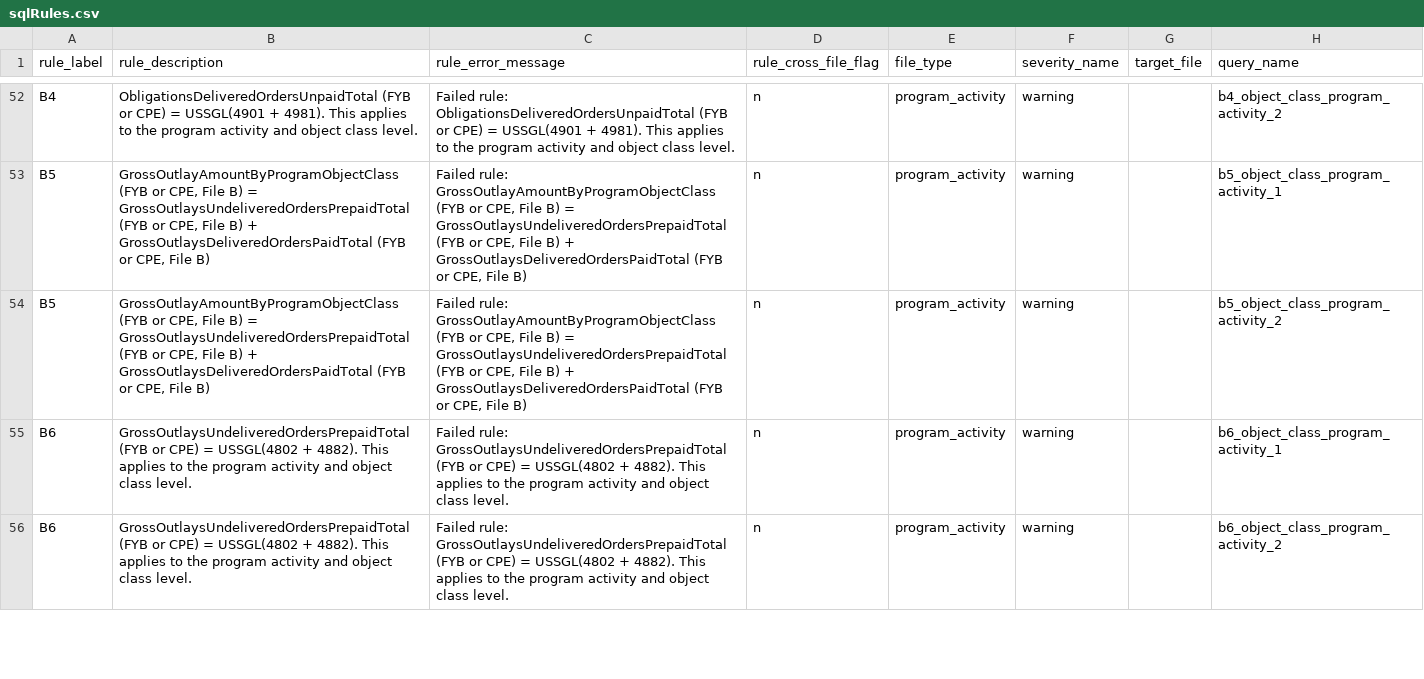
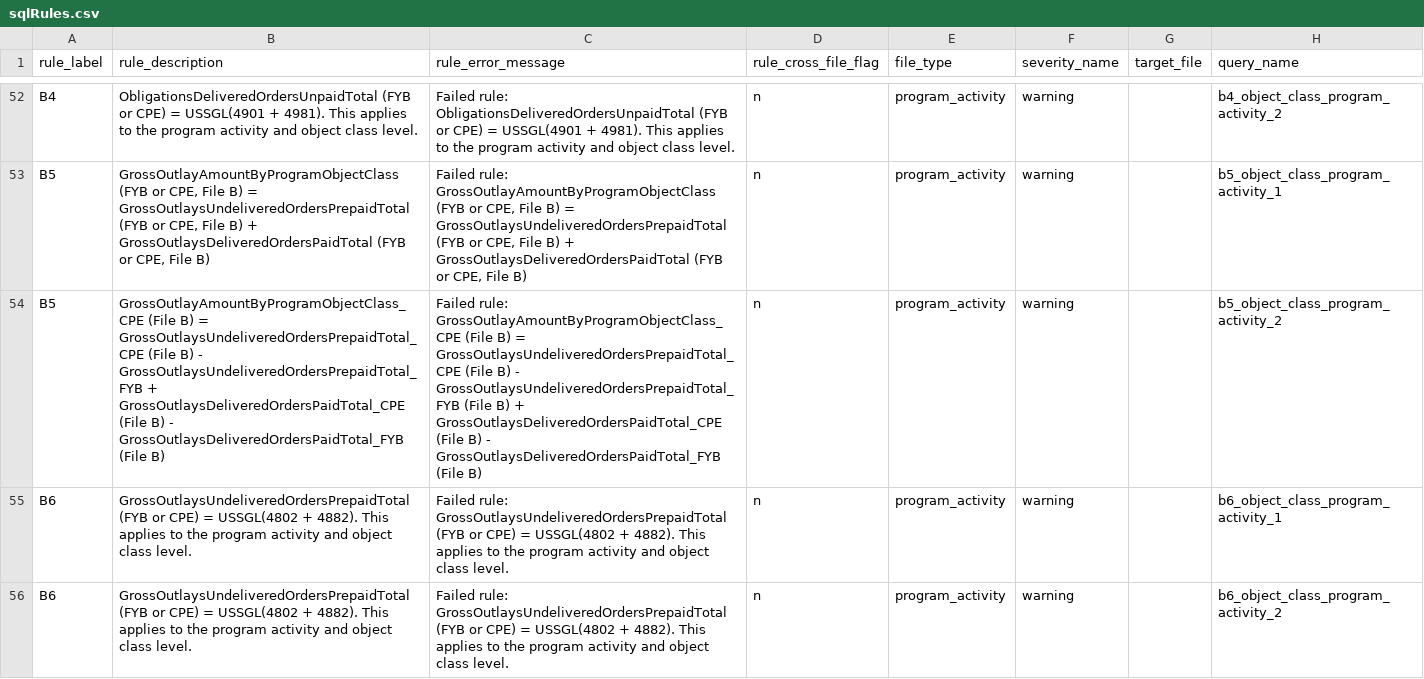
Before and after one commit to fedspendingtransparency/data-act-broker-backend, a CSV file: dataactvalidator/config/sqlrules/sqlRules.csv, drawn as a sheet; only a part is shown, gaps mark what is left out; the diff names each change by its address in the sheet, - before the commit and + after, or states it on an @@ line.

Commit message:
Fixing rule description for B5 CPE

```diff
--- a/dataactvalidator/config/sqlrules/sqlRules.csv
+++ b/dataactvalidator/config/sqlrules/sqlRules.csv
-B54 (rule_description): GrossOutlayAmountByProgramObjectClass (FYB or CPE, File B) = GrossOutlaysUndeliveredOrdersPrepaidTotal (FYB or CPE, File B) + GrossOutlaysDeliveredOrdersPaidTotal (FYB or CPE, File B)
+B54 (rule_description): GrossOutlayAmountByProgramObjectClass_CPE (File B) = GrossOutlaysUndeliveredOrdersPrepaidTotal_CPE (File B) - GrossOutlaysUndeliveredOrdersPrepaidTotal_FYB + GrossOutlaysDeliveredOrdersPaidTotal_CPE (File B) - GrossOutlaysDeliveredOrdersPaidTotal_FYB (File B)
-C54 (rule_error_message): Failed rule: GrossOutlayAmountByProgramObjectClass (FYB or CPE, File B) = GrossOutlaysUndeliveredOrdersPrepaidTotal (FYB or CPE, File B) + GrossOutlaysDeliveredOrdersPaidTotal (FYB or CPE, File B)
+C54 (rule_error_message): Failed rule: GrossOutlayAmountByProgramObjectClass_CPE (File B) = GrossOutlaysUndeliveredOrdersPrepaidTotal_CPE (File B) - GrossOutlaysUndeliveredOrdersPrepaidTotal_FYB (File B) + GrossOutlaysDeliveredOrdersPaidTotal_CPE (File B) - GrossOutlaysDeliveredOrdersPaidTotal_FYB (File B)
```
